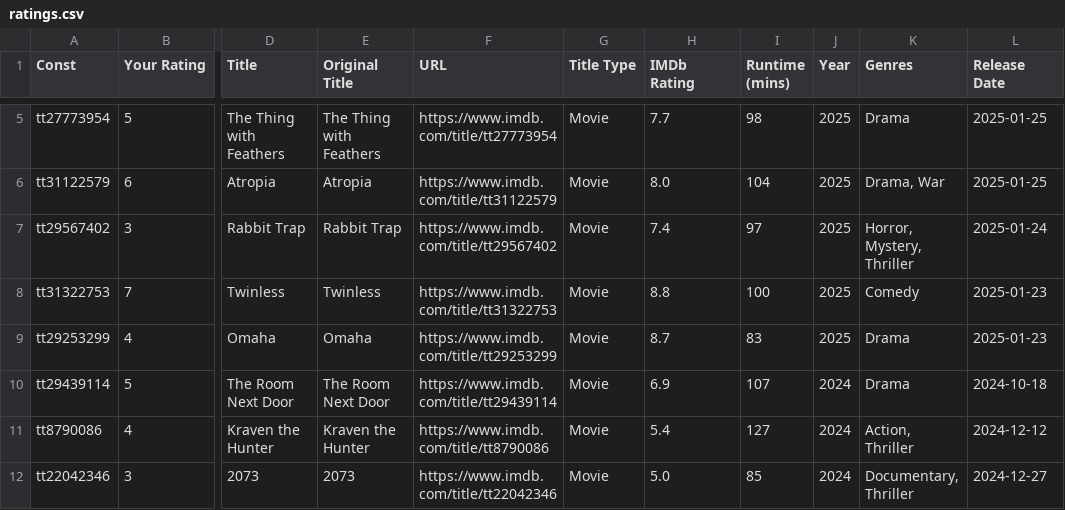
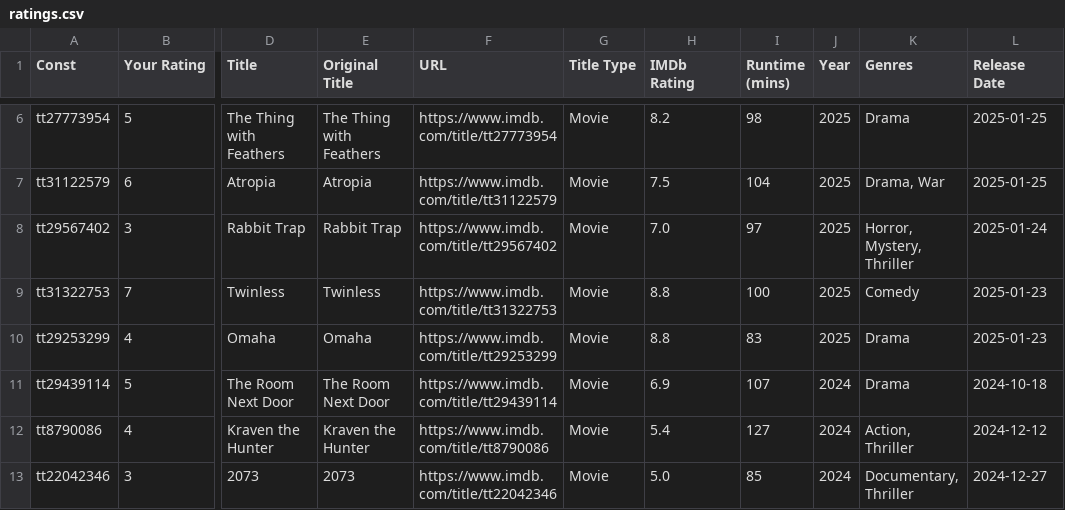
Before and after one commit to josh/imdb-data, a CSV file: ratings.csv, drawn as a sheet; only a part is shown, gaps mark what is left out; addresses are those after the commit; the diff covers the shown part only; the diff names each change by its address in the sheet, - before the commit and + after, or states it on an @@ line.

```diff
--- a/ratings.csv
+++ b/ratings.csv
-H6 (IMDb Rating): 7.7
+H6 (IMDb Rating): 8.2
-H7 (IMDb Rating): 8.0
+H7 (IMDb Rating): 7.5
-H8 (IMDb Rating): 7.4
+H8 (IMDb Rating): 7.0
-H10 (IMDb Rating): 8.7
+H10 (IMDb Rating): 8.8
```
Also changed, not shown: 1 added row and 6 edited cells elsewhere in this file, watchlist.csv.
